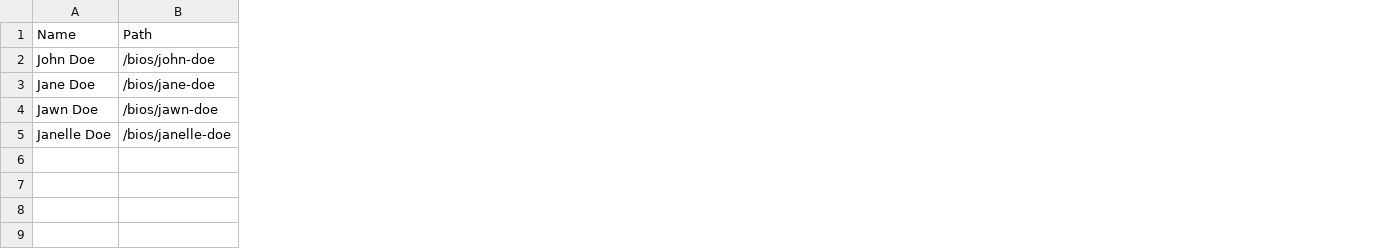
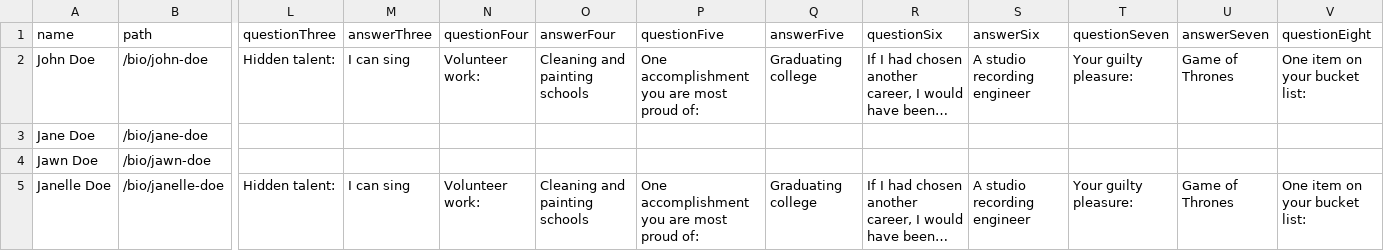
Before and after one commit to BenefitsDataTrust/bdtrust-bios, a CSV file: csv/staff.csv, drawn as a sheet; only a part is shown, gaps mark what is left out; removed rows and columns are numbered as before the commit, all else as after; the diff covers the shown part only; the diff names each change by its address in the sheet, - before the commit and + after, or states it on an @@ line.

Commit message:
revised csv

```diff
--- a/csv/staff.csv
+++ b/csv/staff.csv
-column B (Path), rows 2-5: /bios/john-doe | /bios/jane-doe | /bios/jawn-doe | /bios/janelle-doe
+column B (path), rows 2-5: /bio/john-doe | /bio/jane-doe | /bio/jawn-doe | /bio/janelle-doe
+column L (questionThree), rows 2-5: Hidden talent: |  |  | Hidden talent:
+column M (answerThree), rows 2-5: I can sing |  |  | I can sing
+column N (questionFour), rows 2-5: Volunteer work: |  |  | Volunteer work:
+column O (answerFour), rows 2-5: Cleaning and painting schools |  |  | Cleaning and painting schools
+column P (questionFive), rows 2-5: One accomplishment you are most proud of: |  |  | One accomplishment you are most proud of:
+column Q (answerFive), rows 2-5: Graduating college |  |  | Graduating college
+column R (questionSix), rows 2-5: If I had chosen another career, I would have been… |  |  | If I had chosen another career, I would have been…
+column S (answerSix), rows 2-5: A studio recording engineer |  |  | A studio recording engineer
+column T (questionSeven), rows 2-5: Your guilty pleasure: |  |  | Your guilty pleasure:
+column U (answerSeven), rows 2-5: Game of Thrones |  |  | Game of Thrones
+column V (questionEight), rows 2-5: One item on your bucket list: |  |  | One item on your bucket list:
-A1: Name
+A1: name
```
Also changed, not shown: 9 added columns and 8 edited cells elsewhere in this file.
